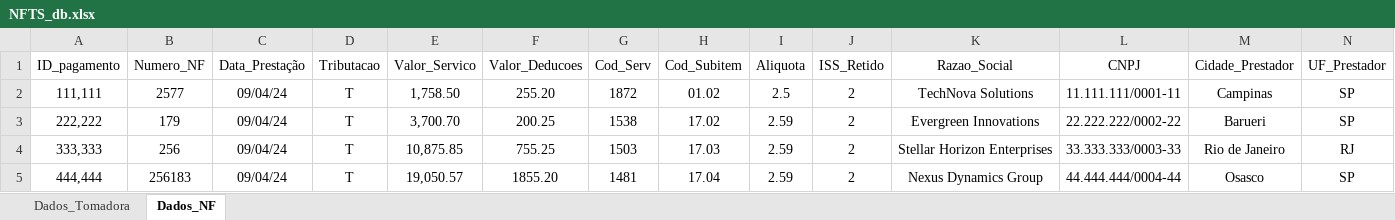
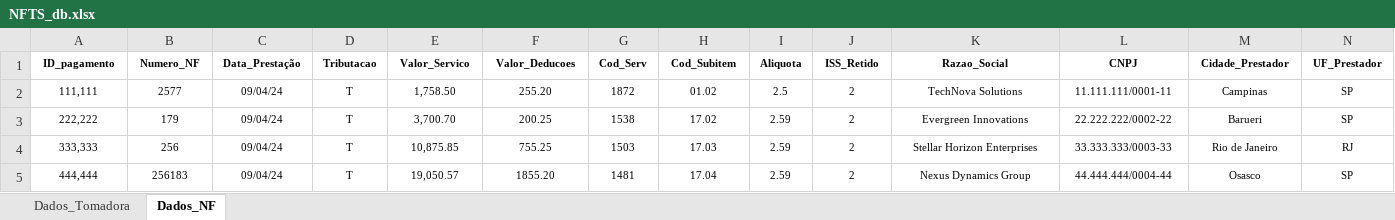
Before and after one commit to pedrootsugua/Automacao-emissao-NFTS, an Excel workbook: data/NFTS_db.xlsx, sheet Dados_NF, drawn as a sheet; only a part is shown; values as stored, in another font and other column widths than the file's, no borders; the diff covers the shown part only; the diff names each change by its address in the sheet, - before the commit and + after, or states it on an @@ line.

Commit message:
Update NFTS_db.xlsx

```diff
--- a/data/NFTS_db.xlsx (sheet Dados_NF)
+++ b/data/NFTS_db.xlsx (sheet Dados_NF)
@@ A1:N5 text size: smaller @@
-A1:N1 bold: off
+A1:N1 bold: on
```
Also changed, not shown: cell formats elsewhere in this sheet.
